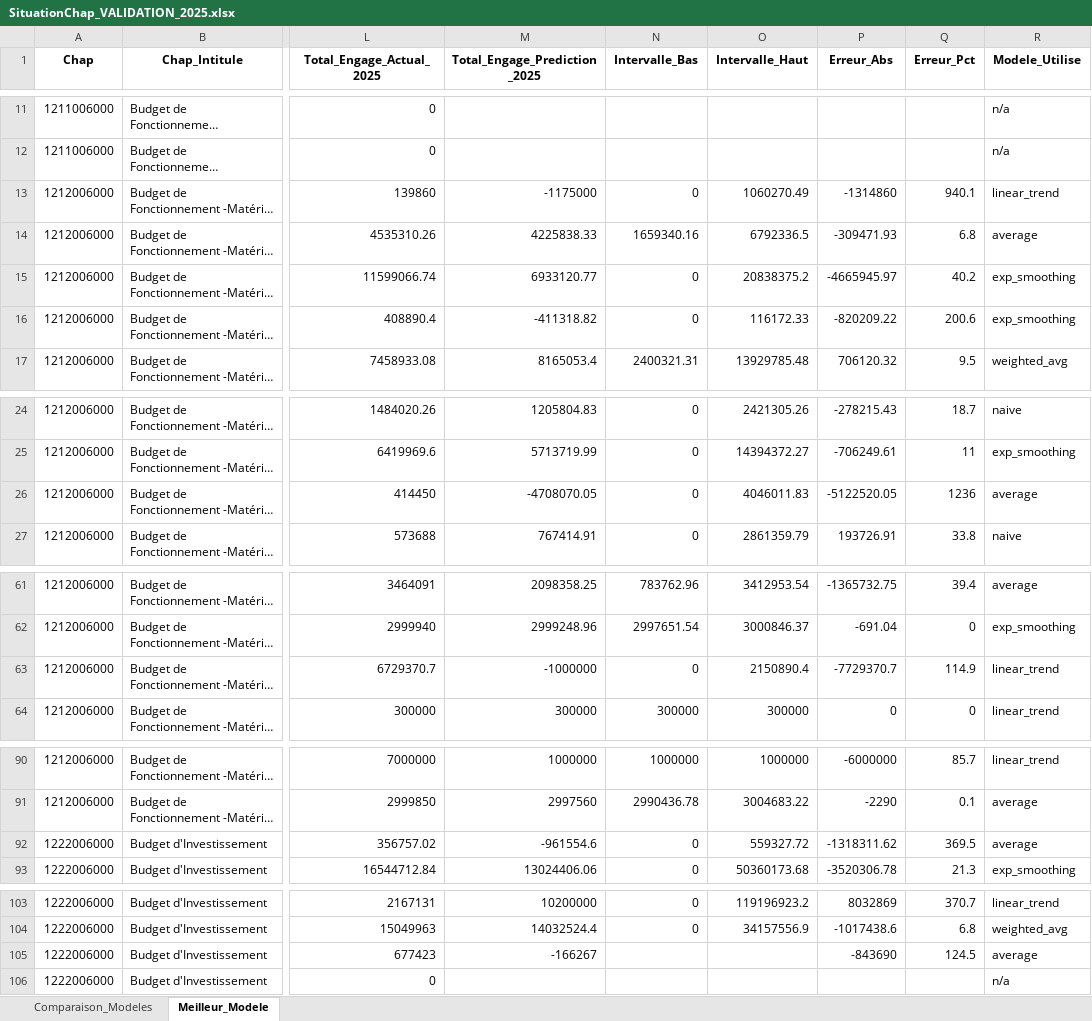
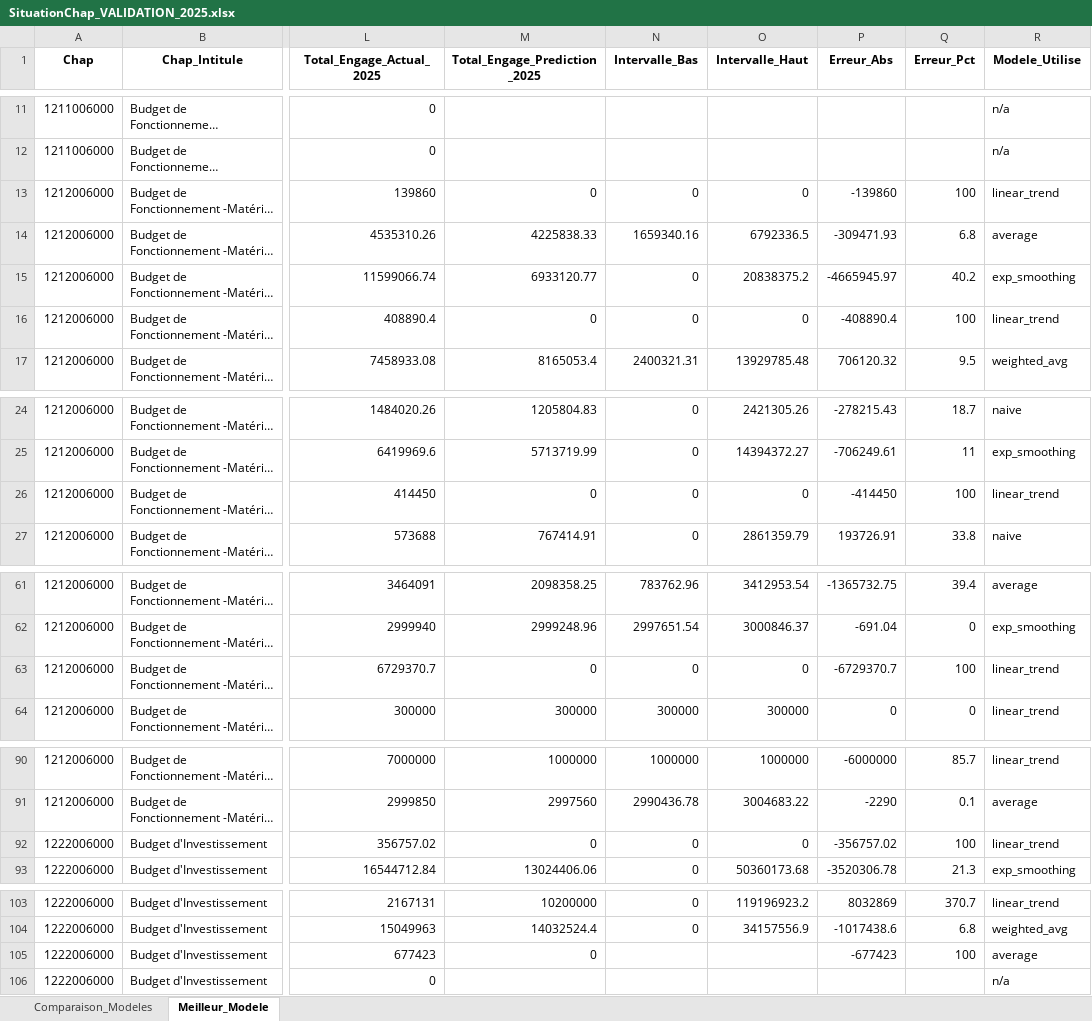
Before and after one commit to ishtardev/pfe_plan, an Excel workbook: v4/03_extracted/SituationChap_VALIDATION_2025.xlsx, sheet Meilleur_Modele, drawn as a sheet; only a part is shown, gaps mark what is left out; long unchanged cells end in …; values as stored, in another font and other column widths than the file's, no borders; the diff covers the shown part only; the diff names each change by its address in the sheet, - before the commit and + after, or states it on an @@ line.

```diff
--- a/v4/03_extracted/SituationChap_VALIDATION_2025.xlsx (sheet Meilleur_Modele)
+++ b/v4/03_extracted/SituationChap_VALIDATION_2025.xlsx (sheet Meilleur_Modele)
-M13 (Total_Engage_Prediction_2025): -1175000
+M13 (Total_Engage_Prediction_2025): 0
-O13 (Intervalle_Haut): 1060270.49
+O13 (Intervalle_Haut): 0
-P13 (Erreur_Abs): -1314860
+P13 (Erreur_Abs): -139860
-Q13 (Erreur_Pct): 940.1
+Q13 (Erreur_Pct): 100
-M16 (Total_Engage_Prediction_2025): -411318.82
+M16 (Total_Engage_Prediction_2025): 0
-O16 (Intervalle_Haut): 116172.33
+O16 (Intervalle_Haut): 0
-P16 (Erreur_Abs): -820209.22
+P16 (Erreur_Abs): -408890.4
-Q16 (Erreur_Pct): 200.6
+Q16 (Erreur_Pct): 100
-R16 (Modele_Utilise): exp_smoothing
+R16 (Modele_Utilise): linear_trend
-M26 (Total_Engage_Prediction_2025): -4708070.05
+M26 (Total_Engage_Prediction_2025): 0
-O26 (Intervalle_Haut): 4046011.83
+O26 (Intervalle_Haut): 0
-P26 (Erreur_Abs): -5122520.05
+P26 (Erreur_Abs): -414450
-Q26 (Erreur_Pct): 1236
+Q26 (Erreur_Pct): 100
-R26 (Modele_Utilise): average
+R26 (Modele_Utilise): linear_trend
-M63 (Total_Engage_Prediction_2025): -1000000
+M63 (Total_Engage_Prediction_2025): 0
-O63 (Intervalle_Haut): 2150890.4
+O63 (Intervalle_Haut): 0
-P63 (Erreur_Abs): -7729370.7
+P63 (Erreur_Abs): -6729370.7
-Q63 (Erreur_Pct): 114.9
+Q63 (Erreur_Pct): 100
-M92 (Total_Engage_Prediction_2025): -961554.6
+M92 (Total_Engage_Prediction_2025): 0
-O92 (Intervalle_Haut): 559327.72
+O92 (Intervalle_Haut): 0
-P92 (Erreur_Abs): -1318311.62
+P92 (Erreur_Abs): -356757.02
-Q92 (Erreur_Pct): 369.5
+Q92 (Erreur_Pct): 100
-R92 (Modele_Utilise): average
+R92 (Modele_Utilise): linear_trend
-M105 (Total_Engage_Prediction_2025): -166267
+M105 (Total_Engage_Prediction_2025): 0
-P105 (Erreur_Abs): -843690
+P105 (Erreur_Abs): -677423
-Q105 (Erreur_Pct): 124.5
+Q105 (Erreur_Pct): 100
```
Also changed, not shown: 1 edited cell elsewhere in this sheet, sheet Comparaison_Modeles, v4/03_extracted/SituationChap_ANOMALIES.xlsx, v4/03_extracted/SituationChap_RAPPORT_COMPLET.xlsx, 15 other files.
